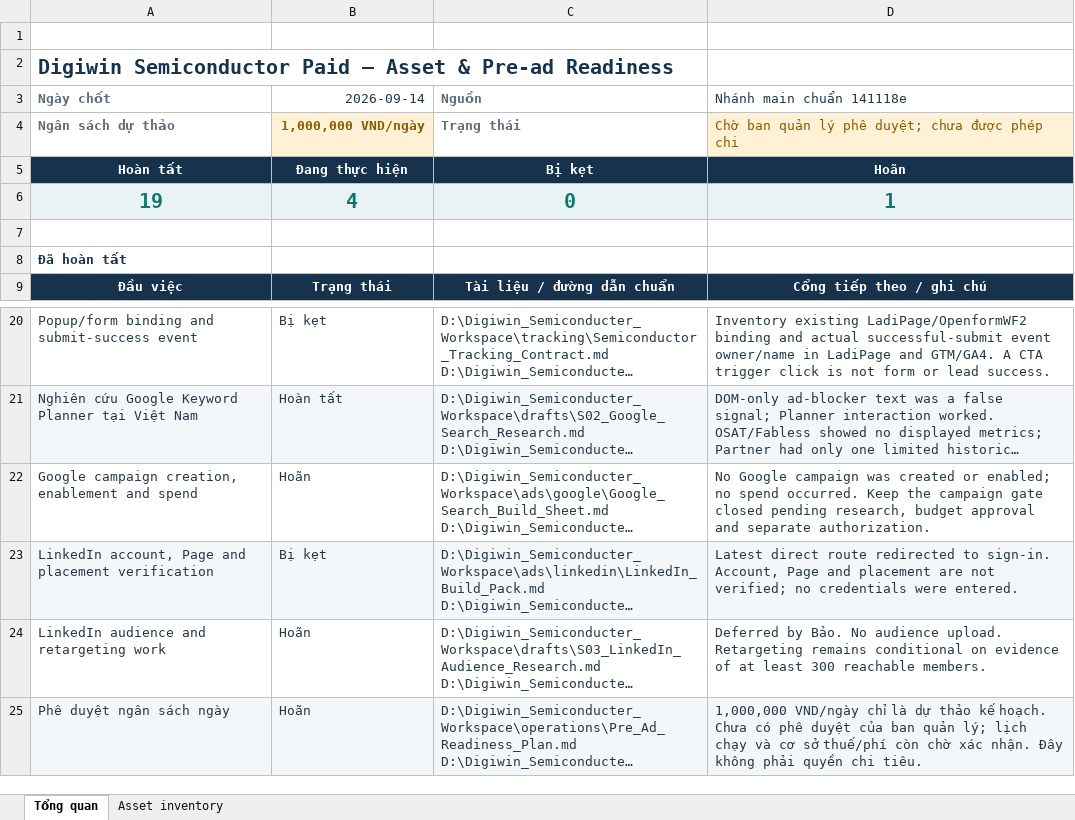
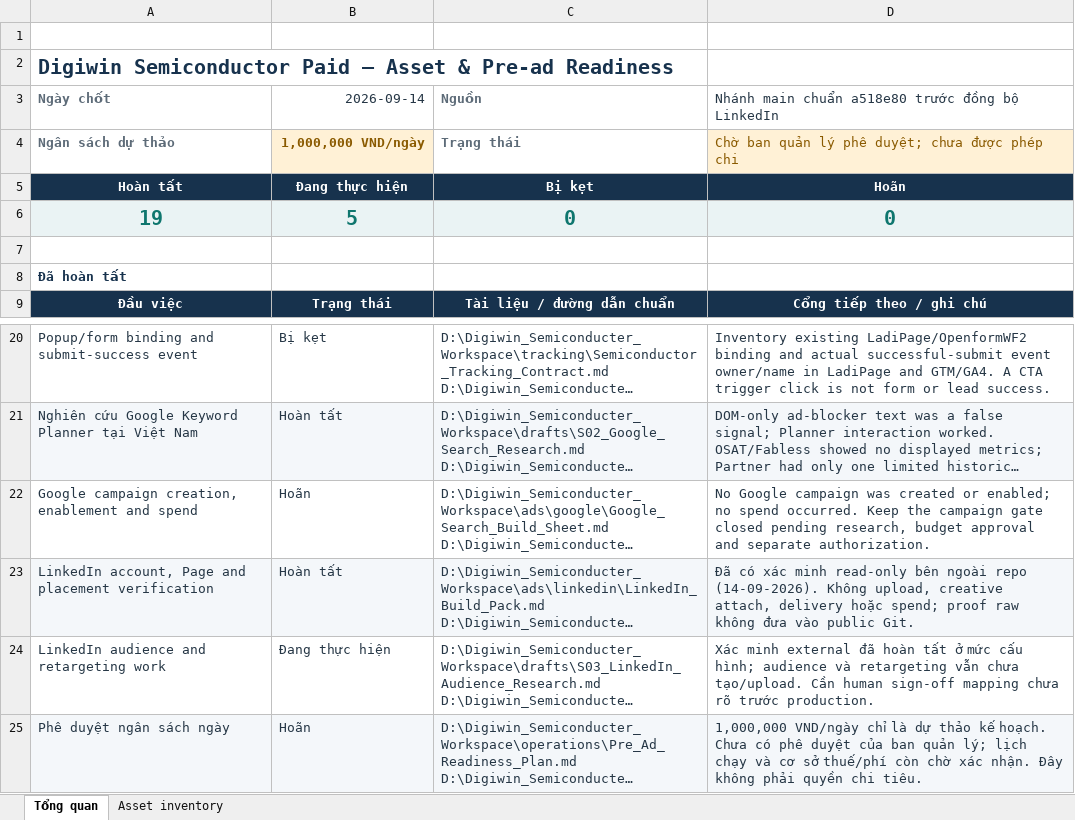
Before and after one commit to ttbao2607-prog/semicondutor-marketing-project, an Excel workbook: outputs/01a08f67-5225-7ed1-bfb3-3c81ae70c25b/Digiwin_Semiconductor_Paid_Asset_Status.xlsx, sheet Tổng quan, drawn as a sheet; only a part is shown, gaps mark what is left out; long unchanged cells end in …; values as stored, in another font and other column widths than the file's, no borders; conditional formats and table styles not drawn; the diff names each change by its address in the sheet, - before the commit and + after, or states it on an @@ line.

Commit message:
Record sanitized LinkedIn validation handoff

```diff
--- a/outputs/01a08f67-5225-7ed1-bfb3-3c81ae70c25b/Digiwin_Semiconductor_Paid_Asset_Status.xlsx (sheet Tổng quan)
+++ b/outputs/01a08f67-5225-7ed1-bfb3-3c81ae70c25b/Digiwin_Semiconductor_Paid_Asset_Status.xlsx (sheet Tổng quan)
-D3: Nhánh main chuẩn 141118e
+D3: Nhánh main chuẩn a518e80 trước đồng bộ LinkedIn
-B6: 4
+B6: 5
-D6: 1
+D6: 0
-B23: Bị kẹt
+B23: Hoàn tất
-D23: Latest direct route redirected to sign-in. Account, Page and placement are not verified; no credentials were entered.
+D23: Đã có xác minh read-only bên ngoài repo (14-09-2026). Không upload, creative attach, delivery hoặc spend; proof raw không đưa vào public Git.
-B24: Hoãn
+B24: Đang thực hiện
-D24: Deferred by Bảo. No audience upload. Retargeting remains conditional on evidence of at least 300 reachable members.
+D24: Xác minh external đã hoàn tất ở mức cấu hình; audience và retargeting vẫn chưa tạo/upload. Cần human sign-off mapping chưa rõ trước production.
```
Also changed, not shown: sheet Asset inventory, 2 other files.
